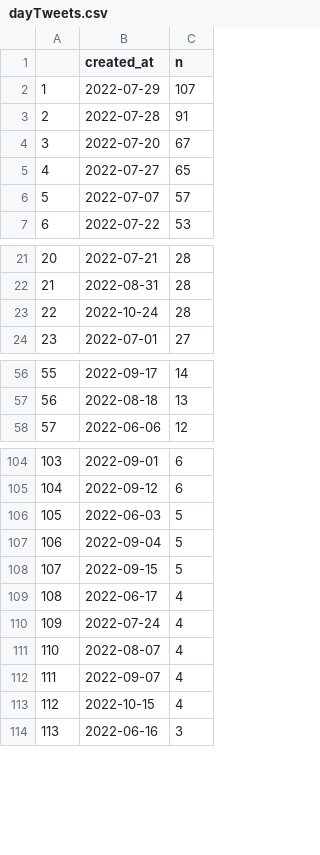
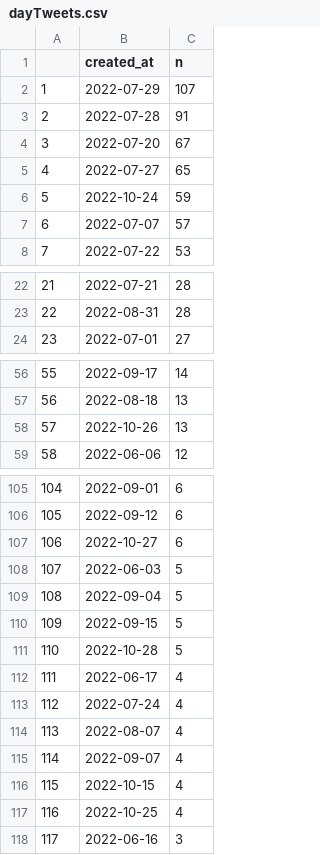
Before and after one commit to adamoxford/adh_twiiter, a CSV file: dayTweets.csv, drawn as a sheet; only a part is shown, gaps mark what is left out; removed rows and columns are numbered as before the commit, all else as after; the diff names each change by its address in the sheet, - before the commit and + after, or states it on an @@ line.

```diff
--- a/dayTweets.csv
+++ b/dayTweets.csv
+row 6: 5 | 2022-10-24 | 59
@@ column A renumbered from row 7 down @@
-row 23: 22 | 2022-10-24 | 28
+row 58: 57 | 2022-10-26 | 13
+row 107: 106 | 2022-10-27 | 6
+row 111: 110 | 2022-10-28 | 5
+row 117: 116 | 2022-10-25 | 4
```
Also changed, not shown: dateData.csv, sourceData.csv, 5 other files.
